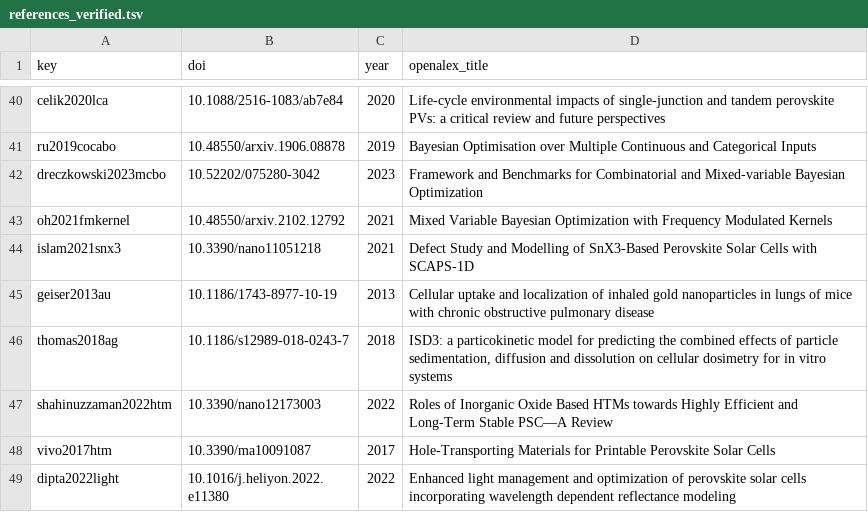
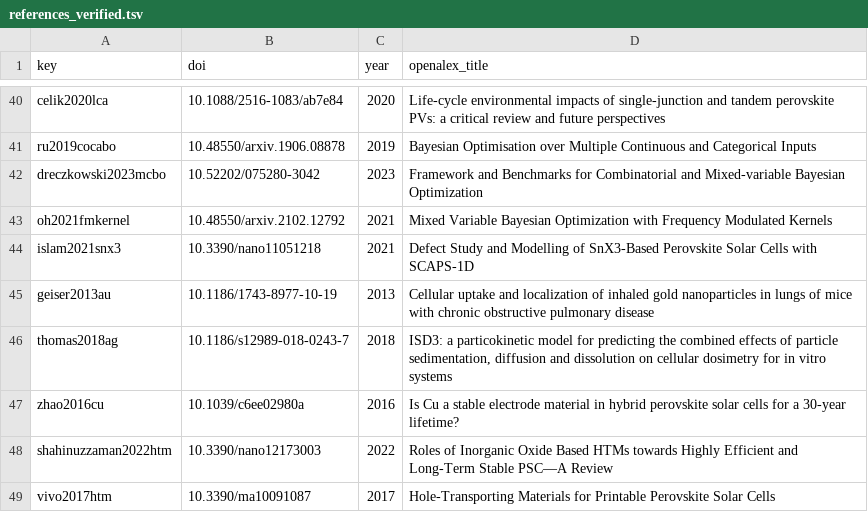
Before and after one commit to havidaqoma/PEROdesign-public, a TSV file: paper/paperAB/references_verified.tsv, drawn as a sheet; only a part is shown, gaps mark what is left out; the shorter side is filled out with more unchanged rows.

Commit message:
Update: pre-submission review round (from PEROdesign 71b4387): POST-HOC simulation-grid check (scripts/paperAB_mesh_check.py, phase0/paperB/posthoc_mesh.json, SI Note S19); new Source Data sheets PostHoc_interlayer, PostHoc_grid, FigS9_HV_curves; updated numbers, references (Zhao 2016), simss.py fallback doc, pytest pythonpath

```diff
--- a/paper/paperAB/references_verified.tsv
+++ b/paper/paperAB/references_verified.tsv
@@ -46,2 +46,3 @@ geiser2013au	10.1186/1743-8977-10-19	2013	Cellular uptake and localization of in
 thomas2018ag	10.1186/s12989-018-0243-7	2018	ISD3: a particokinetic model for predicting the combined effects of particle sedimentation, diffusion and dissolution on cellular dosimetry for in vitro systems
+zhao2016cu	10.1039/c6ee02980a	2016	Is Cu a stable electrode material in hybrid perovskite solar cells for a 30-year lifetime?
 shahinuzzaman2022htm	10.3390/nano12173003	2022	Roles of Inorganic Oxide Based HTMs towards Highly Efficient and Long-Term Stable PSC—A Review
```
Also changed, not shown: 17 other files.
